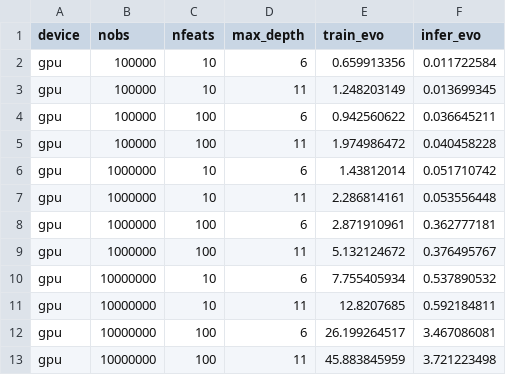
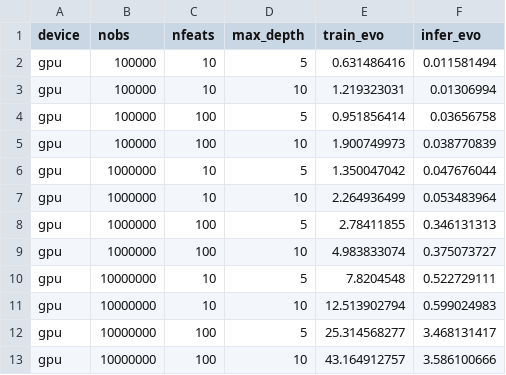
Before and after one commit to Evovest/EvoTrees.jl, a CSV file: benchmarks/results/regressor-mse-gpu.csv, drawn as a sheet.

```diff
--- a/benchmarks/results/regressor-mse-gpu.csv
+++ b/benchmarks/results/regressor-mse-gpu.csv
@@ -1,13 +1,13 @@
 device,nobs,nfeats,max_depth,train_evo,infer_evo
-gpu,100000,10,6,0.659913356,0.011722584
-gpu,100000,10,11,1.248203149,0.013699345
-gpu,100000,100,6,0.942560622,0.036645211
-gpu,100000,100,11,1.974986472,0.040458228
-gpu,1000000,10,6,1.43812014,0.051710742
-gpu,1000000,10,11,2.286814161,0.053556448
-gpu,1000000,100,6,2.871910961,0.362777181
-gpu,1000000,100,11,5.132124672,0.376495767
-gpu,10000000,10,6,7.755405934,0.537890532
-gpu,10000000,10,11,12.8207685,0.592184811
-gpu,10000000,100,6,26.199264517,3.467086081
-gpu,10000000,100,11,45.883845959,3.721223498
+gpu,100000,10,5,0.631486416,0.011581494
+gpu,100000,10,10,1.219323031,0.01306994
+gpu,100000,100,5,0.951856414,0.03656758
+gpu,100000,100,10,1.900749973,0.038770839
+gpu,1000000,10,5,1.350047042,0.047676044
+gpu,1000000,10,10,2.264936499,0.053483964
+gpu,1000000,100,5,2.78411855,0.346131313
+gpu,1000000,100,10,4.983833074,0.375073727
+gpu,10000000,10,5,7.8204548,0.522729111
+gpu,10000000,10,10,12.513902794,0.599024983
+gpu,10000000,100,5,25.314568277,3.468131417
+gpu,10000000,100,10,43.164912757,3.586100666
```
Also changed, not shown: benchmarks/results/regressor-mse-cpu.csv, 4 other files.
